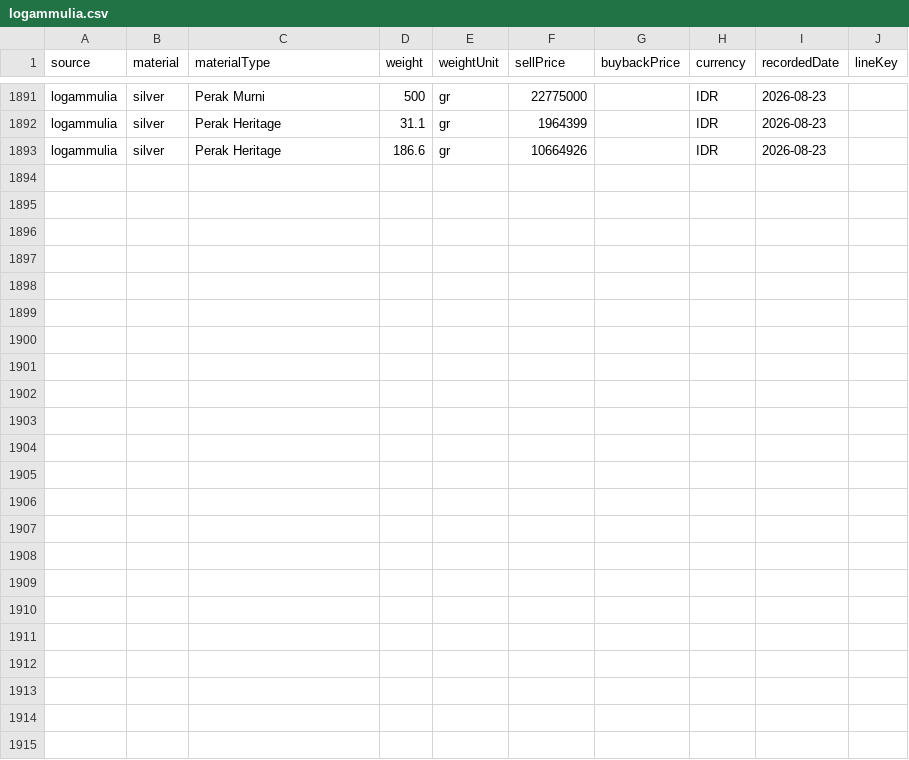
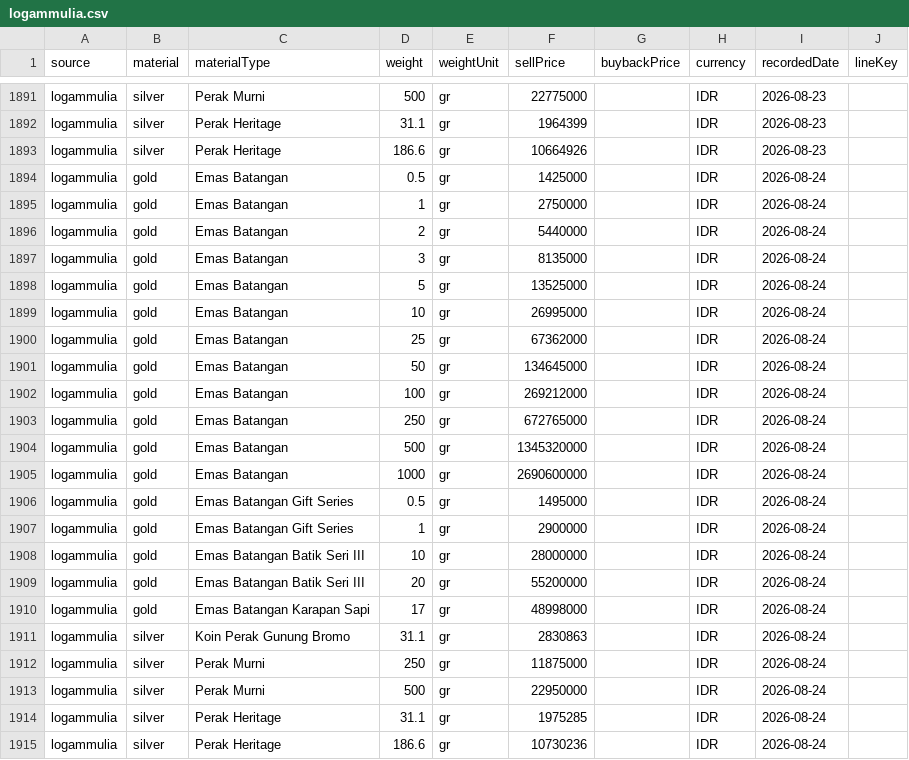
Before and after one commit to iamutaki/logam-mulia-api, a CSV file: backup/prices/logammulia.csv, drawn as a sheet; only a part is shown, gaps mark what is left out.

```diff
--- a/backup/prices/logammulia.csv
+++ b/backup/prices/logammulia.csv
@@ -1893 +1893,23 @@ source,material,materialType,weight,weightUnit,sellPrice,buybackPrice,currency,r
 "logammulia","silver","Perak Heritage",186.6,"gr",10664926,"","IDR","2026-08-23",""
+"logammulia","gold","Emas Batangan",0.5,"gr",1425000,"","IDR","2026-08-24",""
+"logammulia","gold","Emas Batangan",1,"gr",2750000,"","IDR","2026-08-24",""
+"logammulia","gold","Emas Batangan",2,"gr",5440000,"","IDR","2026-08-24",""
+"logammulia","gold","Emas Batangan",3,"gr",8135000,"","IDR","2026-08-24",""
+"logammulia","gold","Emas Batangan",5,"gr",13525000,"","IDR","2026-08-24",""
+"logammulia","gold","Emas Batangan",10,"gr",26995000,"","IDR","2026-08-24",""
+"logammulia","gold","Emas Batangan",25,"gr",67362000,"","IDR","2026-08-24",""
+"logammulia","gold","Emas Batangan",50,"gr",134645000,"","IDR","2026-08-24",""
+"logammulia","gold","Emas Batangan",100,"gr",269212000,"","IDR","2026-08-24",""
+"logammulia","gold","Emas Batangan",250,"gr",672765000,"","IDR","2026-08-24",""
+"logammulia","gold","Emas Batangan",500,"gr",1345320000,"","IDR","2026-08-24",""
+"logammulia","gold","Emas Batangan",1000,"gr",2690600000,"","IDR","2026-08-24",""
+"logammulia","gold","Emas Batangan Gift Series",0.5,"gr",1495000,"","IDR","2026-08-24",""
+"logammulia","gold","Emas Batangan Gift Series",1,"gr",2900000,"","IDR","2026-08-24",""
+"logammulia","gold","Emas Batangan Batik Seri III",10,"gr",28000000,"","IDR","2026-08-24",""
+"logammulia","gold","Emas Batangan Batik Seri III",20,"gr",55200000,"","IDR","2026-08-24",""
+"logammulia","gold","Emas Batangan Karapan Sapi",17,"gr",48998000,"","IDR","2026-08-24",""
+"logammulia","silver","Koin Perak Gunung Bromo",31.1,"gr",2830863,"","IDR","2026-08-24",""
+"logammulia","silver","Perak Murni",250,"gr",11875000,"","IDR","2026-08-24",""
+"logammulia","silver","Perak Murni",500,"gr",22950000,"","IDR","2026-08-24",""
+"logammulia","silver","Perak Heritage",31.1,"gr",1975285,"","IDR","2026-08-24",""
+"logammulia","silver","Perak Heritage",186.6,"gr",10730236,"","IDR","2026-08-24",""
```
Also changed, not shown: backup/prices/cermati.csv, backup/prices/emasku.csv, 15 other files.
